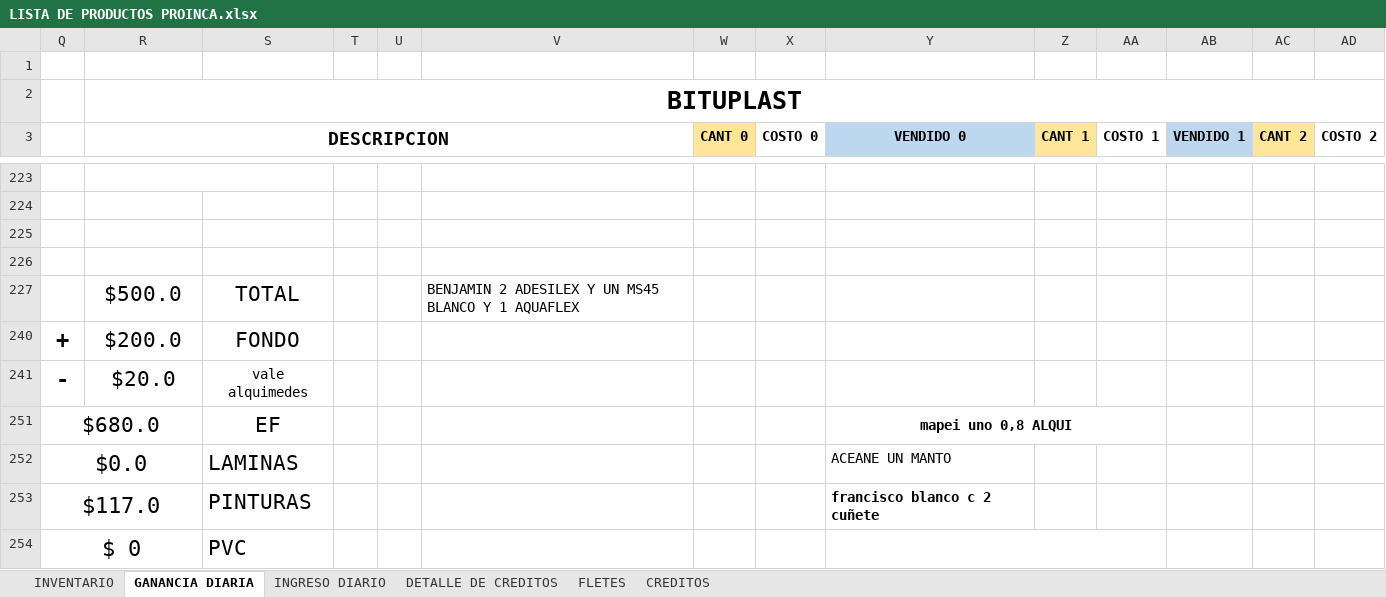
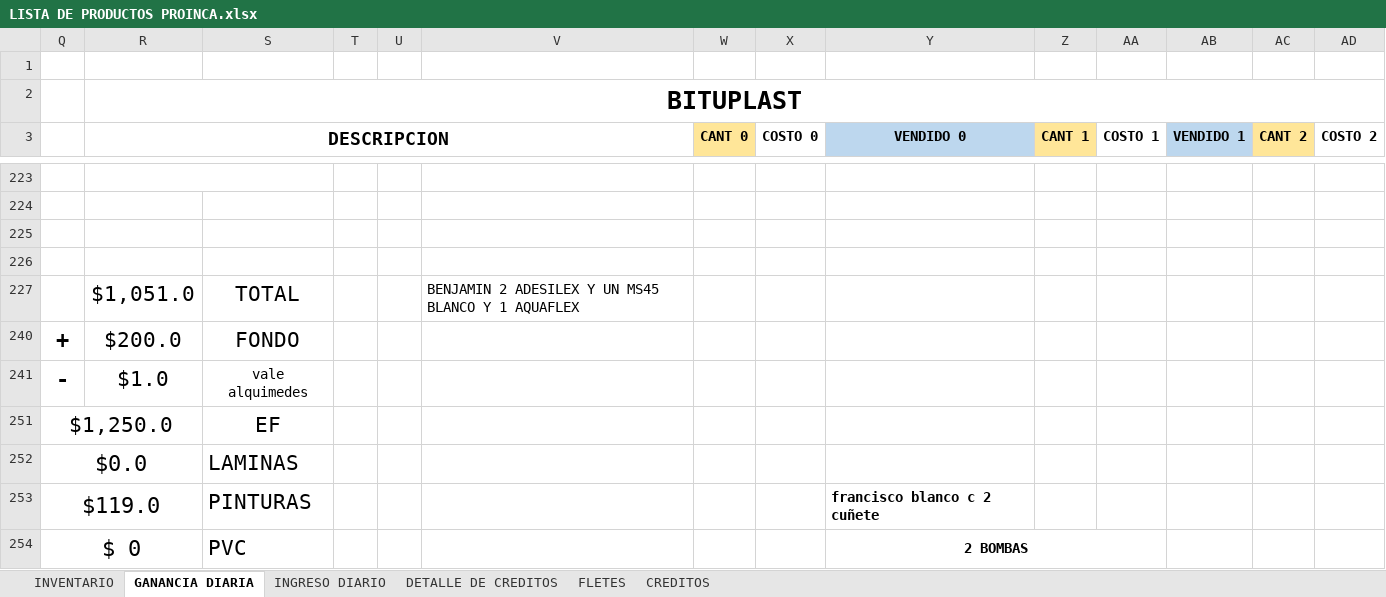
Before and after one commit to JPuente25/Proinca, an Excel workbook: LISTA DE PRODUCTOS PROINCA.xlsx, sheet GANANCIA DIARIA, drawn as a sheet; only a part is shown, gaps mark what is left out; values as stored, in another font and other column widths than the file's, no borders; removed rows and columns are numbered as before the commit, all else as after; rows hold the shown columns only; the diff names each change by its address in the sheet, - before the commit and + after, or states it on an @@ line.

```diff
--- a/LISTA DE PRODUCTOS PROINCA.xlsx (sheet GANANCIA DIARIA)
+++ b/LISTA DE PRODUCTOS PROINCA.xlsx (sheet GANANCIA DIARIA)
-R227 (DESCRIPCION): $500.0
+R227 (DESCRIPCION): $1,051.0
-R241 (DESCRIPCION): $20.0
+R241 (DESCRIPCION): $1.0
-row 251: $680.0 |  | EF |  |  |  |  |  | mapei uno 0,8 ALQUI
+row 251: $1,250.0 |  | EF
-Y252 (VENDIDO 0): ACEANE UN MANTO
+Y252 (VENDIDO 0): (empty)
-Q253: $117.0
+Q253: $119.0
-Y254 (VENDIDO 0): (empty)
+Y254 (VENDIDO 0): 2 BOMBAS
```
Also changed, not shown: sheet CREDITOS, sheet DETALLE DE CREDITOS, sheet INGRESO DIARIO, sheet FLETES, formulas that keep their value, hidden cells.
